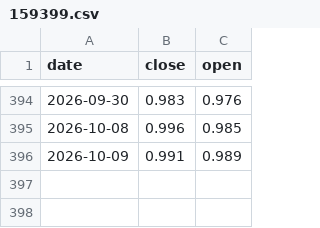
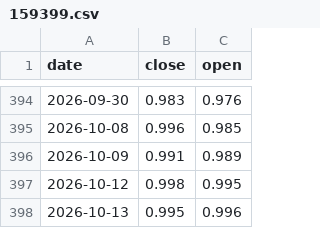
Before and after one commit to winguse/naive-fortune, a CSV file: market-data/cn/159399.csv, drawn as a sheet; only a part is shown, gaps mark what is left out; the diff names each change by its address in the sheet, - before the commit and + after, or states it on an @@ line.

```diff
--- a/market-data/cn/159399.csv
+++ b/market-data/cn/159399.csv
+row 397: 2026-10-12 | 0.998 | 0.995
+row 398: 2026-10-13 | 0.995 | 0.996
```
Also changed, not shown: market-data/cn/159222.csv, market-data/cn/510050.csv, 4 other files.
